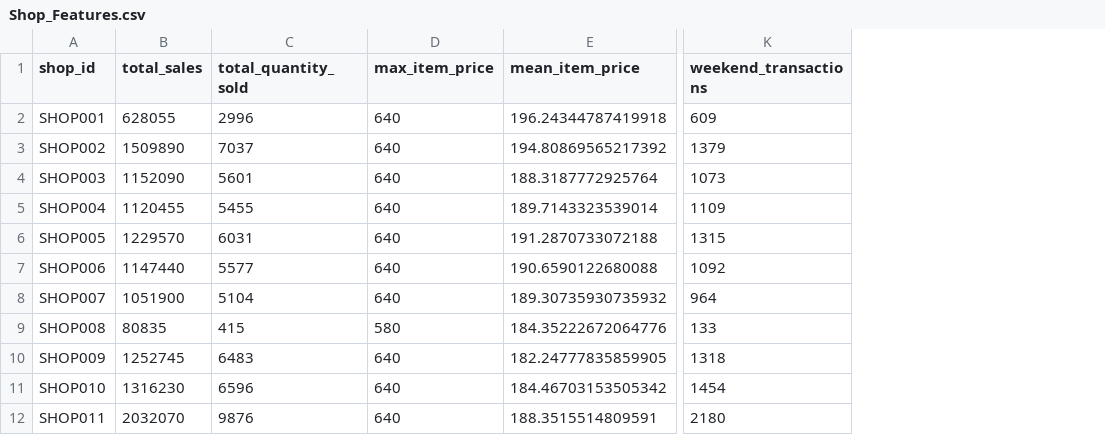
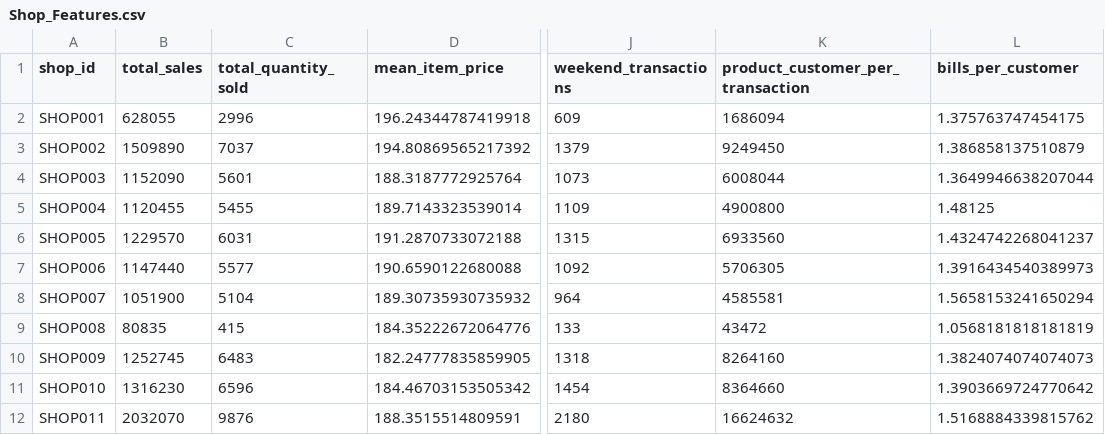
Before and after one commit to kavienanj/StoreProfilingProject, a CSV file: data/Shop_Features.csv, drawn as a sheet; only a part is shown, gaps mark what is left out; removed rows and columns are numbered as before the commit, all else as after; the diff names each change by its address in the sheet, - before the commit and + after, or states it on an @@ line.

```diff
--- a/data/Shop_Features.csv
+++ b/data/Shop_Features.csv
-column D (max_item_price), rows 2-12: 640 | 640 | 640 | 640 | 640 | 640 | 640 | 580 | 640 | 640 | 640
+column K (product_customer_per_transaction), rows 2-12: 1686094 | 9249450 | 6008044 | 4900800 | 6933560 | 5706305 | 4585581 | 43472 | 8264160 | 8364660 | 16624632
+column L (bills_per_customer), rows 2-12: 1.375763747454175 | 1.386858137510879 | 1.3649946638207044 | 1.48125 | 1.4324742268041237 | 1.3916434540389973 | 1.5658153241650294 | 1.0568181818181819 | 1.3824074074074073 | 1.3903669724770642 | 1.5168884339815762
```
Also changed, not shown: 8 other files.
